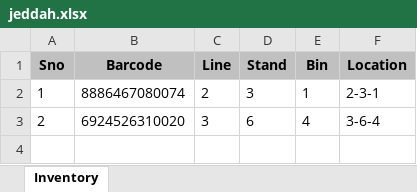
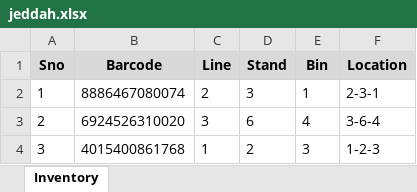
Before and after one commit to salman-khan-1/bintrack, an Excel workbook: stores/jeddah.xlsx, sheet Inventory, drawn as a sheet; values as stored, in another font and other column widths than the file's, no borders; the diff names each change by its address in the sheet, - before the commit and + after, or states it on an @@ line.

Commit message:
Update inventory for jeddah - 1785306946519

```diff
--- a/stores/jeddah.xlsx (sheet Inventory)
+++ b/stores/jeddah.xlsx (sheet Inventory)
-A1:F1 fill: #C0C0C0
+A1:F1 fill: #D9D9D9
+row 4: 3 | 4015400861768 | 1 | 2 | 3 | 1-2-3
```
